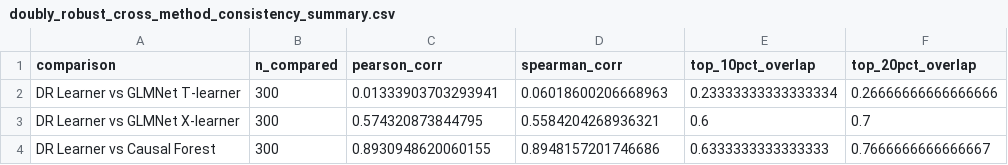
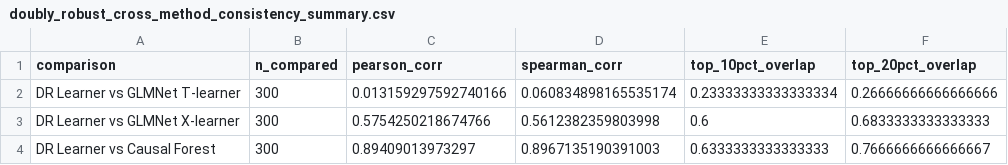
Before and after one commit to ndesai777777/prism_repo, a CSV file: Outputs/Doubly-Robust/Python/doubly_robust_cross_method_consistency_summary.csv, drawn as a sheet.

```diff
--- a/Outputs/Doubly-Robust/Python/doubly_robust_cross_method_consistency_summary.csv
+++ b/Outputs/Doubly-Robust/Python/doubly_robust_cross_method_consistency_summary.csv
@@ -1,4 +1,4 @@
 comparison,n_compared,pearson_corr,spearman_corr,top_10pct_overlap,top_20pct_overlap
-DR Learner vs GLMNet T-learner,300,0.01333903703293941,0.06018600206668963,0.23333333333333334,0.26666666666666666
-DR Learner vs GLMNet X-learner,300,0.574320873844795,0.5584204268936321,0.6,0.7
-DR Learner vs Causal Forest,300,0.8930948620060155,0.8948157201746686,0.6333333333333333,0.7666666666666667
+DR Learner vs GLMNet T-learner,300,0.013159297592740166,0.060834898165535174,0.23333333333333334,0.26666666666666666
+DR Learner vs GLMNet X-learner,300,0.5754250218674766,0.5612382359803998,0.6,0.6833333333333333
+DR Learner vs Causal Forest,300,0.89409013973297,0.8967135190391003,0.6333333333333333,0.7666666666666667
```
Also changed, not shown: Outputs/Doubly-Robust/Python/doubly_robust_decile_summary.csv, Outputs/Doubly-Robust/Python/doubly_robust_global_benefit_shap_importance.csv, 21 other files.
